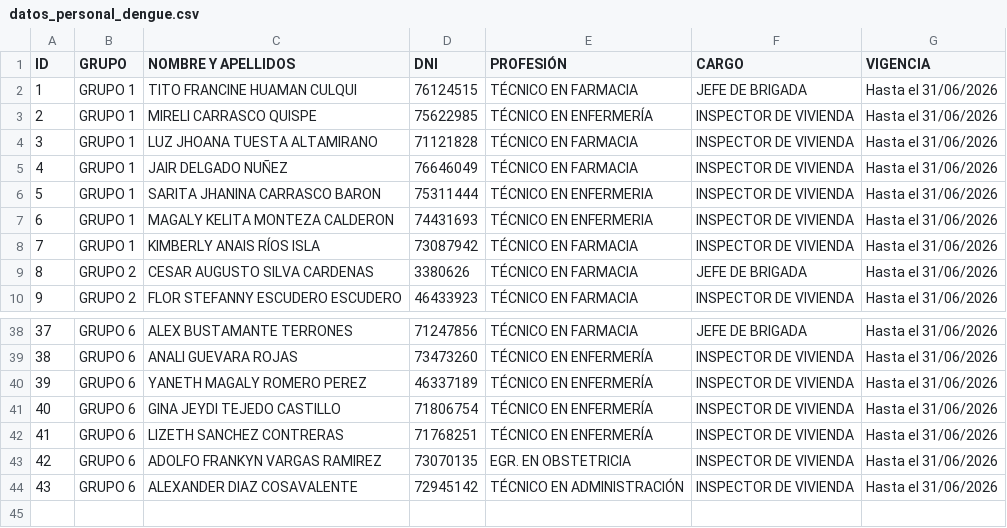
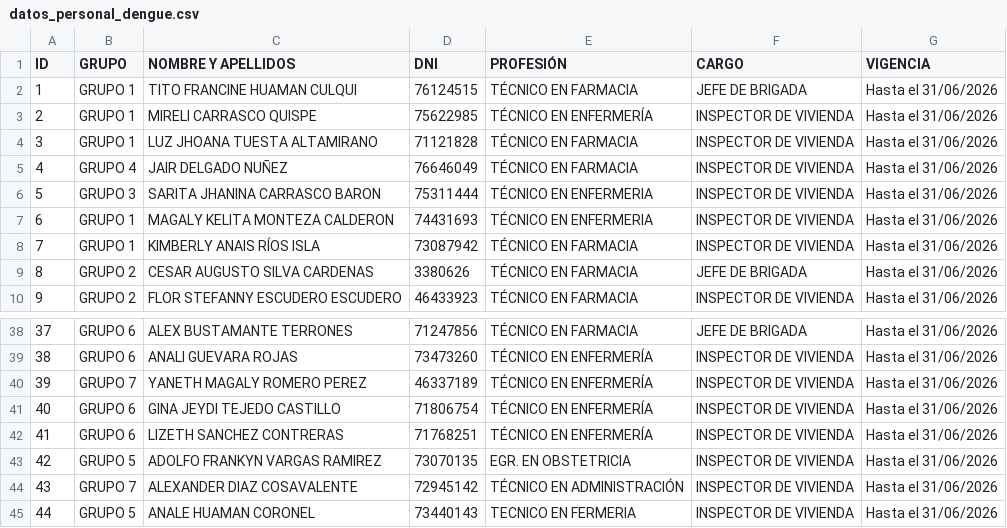
Before and after one commit to redsaludfernando-dev/Identificacion_qr_personal_dengue, a CSV file: datos_personal_dengue.csv, drawn as a sheet; only a part is shown, gaps mark what is left out; the diff covers the shown part only.

```diff
--- a/datos_personal_dengue.csv
+++ b/datos_personal_dengue.csv
@@ -4,4 +4,4 @@
 3;GRUPO 1;LUZ JHOANA TUESTA ALTAMIRANO;71121828;TÉCNICO EN FARMACIA;INSPECTOR DE VIVIENDA;Hasta el 31/06/2026
-4;GRUPO 1;JAIR DELGADO NUÑEZ;76646049;TÉCNICO EN FARMACIA;INSPECTOR DE VIVIENDA;Hasta el 31/06/2026
-5;GRUPO 1;SARITA JHANINA CARRASCO BARON;75311444;TÉCNICO EN ENFERMERIA;INSPECTOR DE VIVIENDA;Hasta el 31/06/2026
+4;GRUPO 4;JAIR DELGADO NUÑEZ;76646049;TÉCNICO EN FARMACIA;INSPECTOR DE VIVIENDA;Hasta el 31/06/2026
+5;GRUPO 3;SARITA JHANINA CARRASCO BARON;75311444;TÉCNICO EN ENFERMERIA;INSPECTOR DE VIVIENDA;Hasta el 31/06/2026
 6;GRUPO 1;MAGALY KELITA MONTEZA CALDERON;74431693;TÉCNICO EN ENFERMERIA;INSPECTOR DE VIVIENDA;Hasta el 31/06/2026
@@ -39,6 +39,7 @@
 38;GRUPO 6;ANALI GUEVARA ROJAS;73473260;TÉCNICO EN ENFERMERÍA;INSPECTOR DE VIVIENDA;Hasta el 31/06/2026
-39;GRUPO 6;YANETH MAGALY ROMERO PEREZ;46337189;TÉCNICO EN ENFERMERÍA;INSPECTOR DE VIVIENDA;Hasta el 31/06/2026
+39;GRUPO 7;YANETH MAGALY ROMERO PEREZ;46337189;TÉCNICO EN ENFERMERÍA;INSPECTOR DE VIVIENDA;Hasta el 31/06/2026
 40;GRUPO 6;GINA JEYDI TEJEDO CASTILLO;71806754;TÉCNICO EN ENFERMERÍA;INSPECTOR DE VIVIENDA;Hasta el 31/06/2026
 41;GRUPO 6;LIZETH SANCHEZ CONTRERAS;71768251;TÉCNICO EN ENFERMERÍA;INSPECTOR DE VIVIENDA;Hasta el 31/06/2026
-42;GRUPO 6;ADOLFO FRANKYN VARGAS RAMIREZ;73070135;EGR. EN OBSTETRICIA;INSPECTOR DE VIVIENDA;Hasta el 31/06/2026
-43;GRUPO 6;ALEXANDER DIAZ COSAVALENTE;72945142;TÉCNICO EN ADMINISTRACIÓN;INSPECTOR DE VIVIENDA;Hasta el 31/06/2026
+42;GRUPO 5;ADOLFO FRANKYN VARGAS RAMIREZ;73070135;EGR. EN OBSTETRICIA;INSPECTOR DE VIVIENDA;Hasta el 31/06/2026
+43;GRUPO 7;ALEXANDER DIAZ COSAVALENTE;72945142;TÉCNICO EN ADMINISTRACIÓN;INSPECTOR DE VIVIENDA;Hasta el 31/06/2026
+44;GRUPO 5;ANALE HUAMAN CORONEL;73440143;TECNICO EN FERMERIA;INSPECTOR DE VIVIENDA;Hasta el 31/06/2026
```
Also changed, not shown: 13 edited cells elsewhere in this file, 2 other files.
